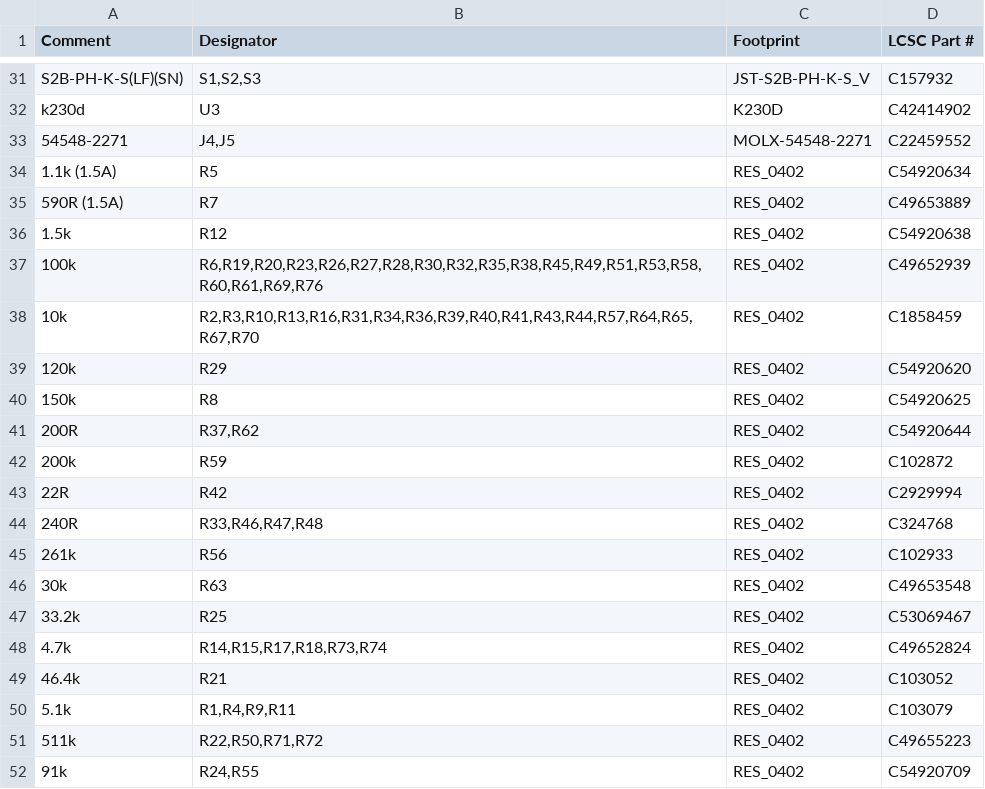
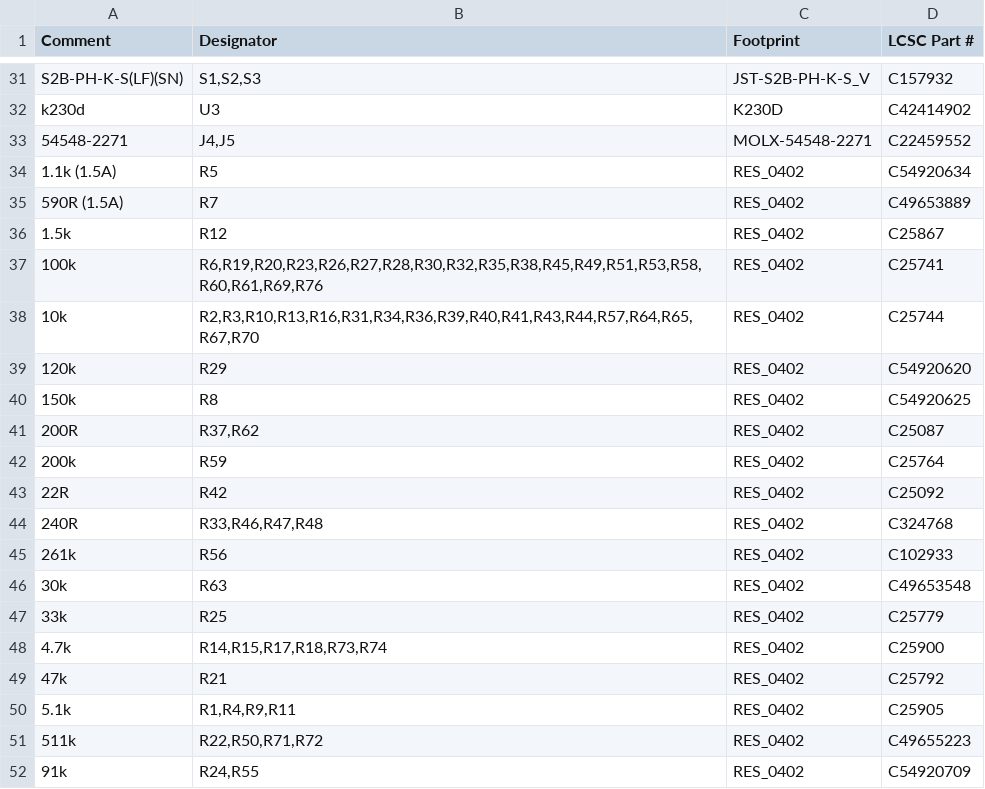
Before and after one commit to vkorehov/LEAKCAM, a CSV file: BOM_JLCPCB.csv, drawn as a sheet; only a part is shown, gaps mark what is left out; the diff covers the shown part only.

```diff
--- a/BOM_JLCPCB.csv
+++ b/BOM_JLCPCB.csv
@@ -35,10 +35,10 @@ k230d,U3,K230D,C42414902
 590R (1.5A),R7,RES_0402,C49653889
-1.5k,R12,RES_0402,C54920638
-100k,"R6,R19,R20,R23,R26,R27,R28,R30,R32,R35,R38,R45,R49,R51,R53,R58,R60,R61,R69,R76",RES_0402,C49652939
-10k,"R2,R3,R10,R13,R16,R31,R34,R36,R39,R40,R41,R43,R44,R57,R64,R65,R67,R70",RES_0402,C1858459
+1.5k,R12,RES_0402,C25867
+100k,"R6,R19,R20,R23,R26,R27,R28,R30,R32,R35,R38,R45,R49,R51,R53,R58,R60,R61,R69,R76",RES_0402,C25741
+10k,"R2,R3,R10,R13,R16,R31,R34,R36,R39,R40,R41,R43,R44,R57,R64,R65,R67,R70",RES_0402,C25744
 120k,R29,RES_0402,C54920620
 150k,R8,RES_0402,C54920625
-200R,"R37,R62",RES_0402,C54920644
-200k,R59,RES_0402,C102872
-22R,R42,RES_0402,C2929994
+200R,"R37,R62",RES_0402,C25087
+200k,R59,RES_0402,C25764
+22R,R42,RES_0402,C25092
 240R,"R33,R46,R47,R48",RES_0402,C324768
@@ -46,6 +46,6 @@ k230d,U3,K230D,C42414902
 30k,R63,RES_0402,C49653548
-33.2k,R25,RES_0402,C53069467
-4.7k,"R14,R15,R17,R18,R73,R74",RES_0402,C49652824
-46.4k,R21,RES_0402,C103052
-5.1k,"R1,R4,R9,R11",RES_0402,C103079
+33k,R25,RES_0402,C25779
+4.7k,"R14,R15,R17,R18,R73,R74",RES_0402,C25900
+47k,R21,RES_0402,C25792
+5.1k,"R1,R4,R9,R11",RES_0402,C25905
 511k,"R22,R50,R71,R72",RES_0402,C49655223
```
Also changed, not shown: 16 edited cells elsewhere in this file, 1 other file.
